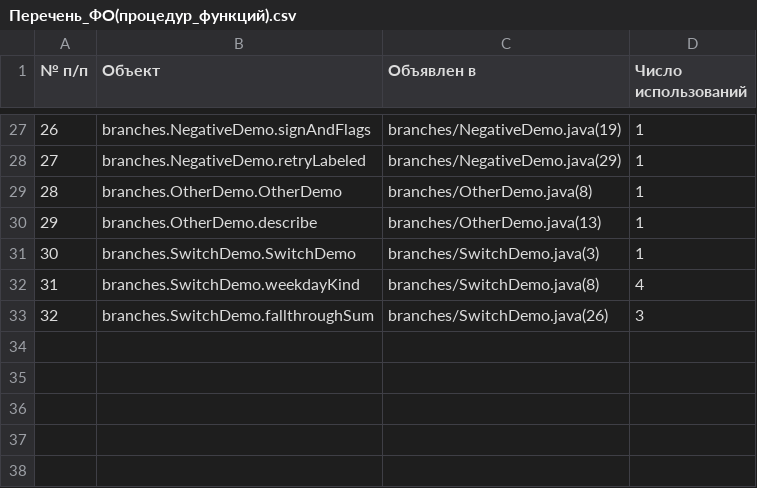
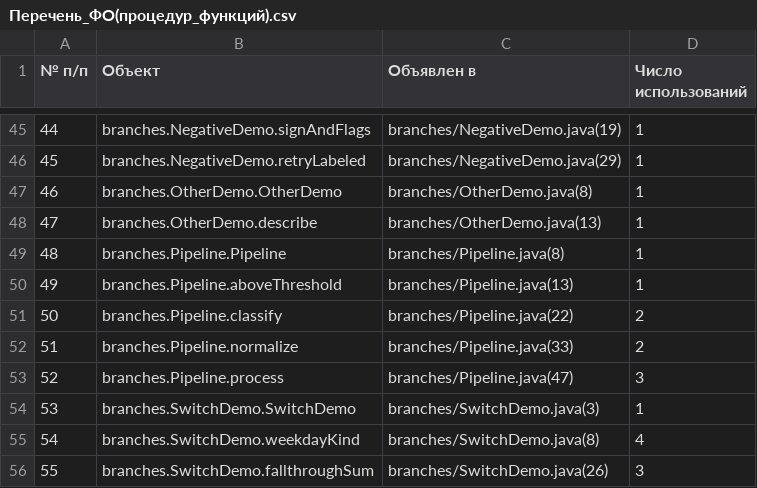
Before and after one commit to PSRODIONOV/codeql-parser, a CSV file: reports/small-projects/java-branches/Перечень_ФО(процедур_функций).csv, drawn as a sheet; only a part is shown, gaps mark what is left out; the diff covers the shown part only; the diff names each change by its address in the sheet, - before the commit and + after, or states it on an @@ line.

```diff
--- a/reports/small-projects/java-branches/Перечень_ФО(процедур_функций).csv
+++ b/reports/small-projects/java-branches/Перечень_ФО(процедур_функций).csv
@@ column A (№ п/п) renumbered from row 15 down @@
+row 49: 48 | branches.Pipeline.Pipeline | branches/Pipeline.java(8) | 1
+row 50: 49 | branches.Pipeline.aboveThreshold | branches/Pipeline.java(13) | 1
+row 51: 50 | branches.Pipeline.classify | branches/Pipeline.java(22) | 2
+row 52: 51 | branches.Pipeline.normalize | branches/Pipeline.java(33) | 2
+row 53: 52 | branches.Pipeline.process | branches/Pipeline.java(47) | 3
```
Also changed, not shown: 18 added rows and 2 edited cells elsewhere in this file, reports/small-projects/java-branches/Карта_датчиков.csv, reports/small-projects/java-branches/Перечень_ветвей.csv, 6 other files.
